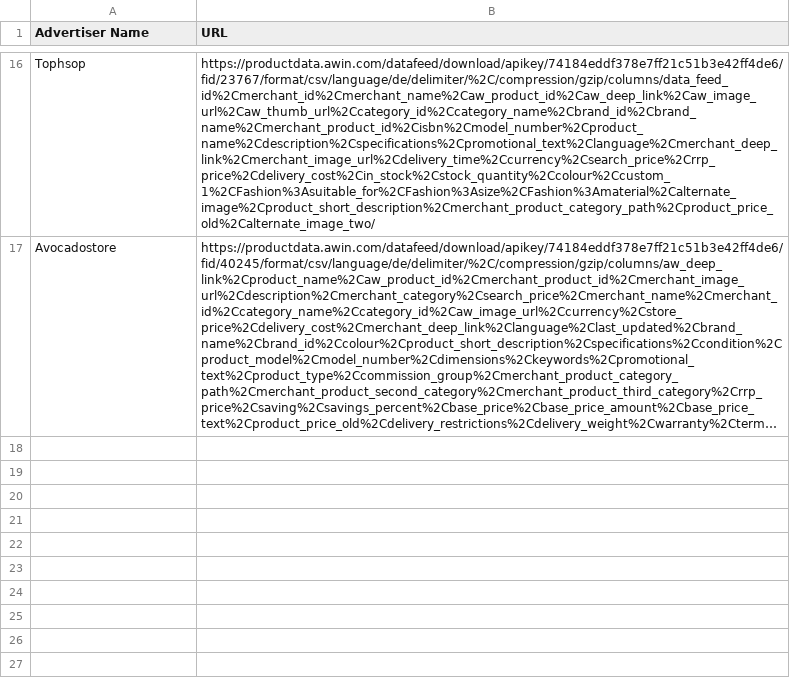
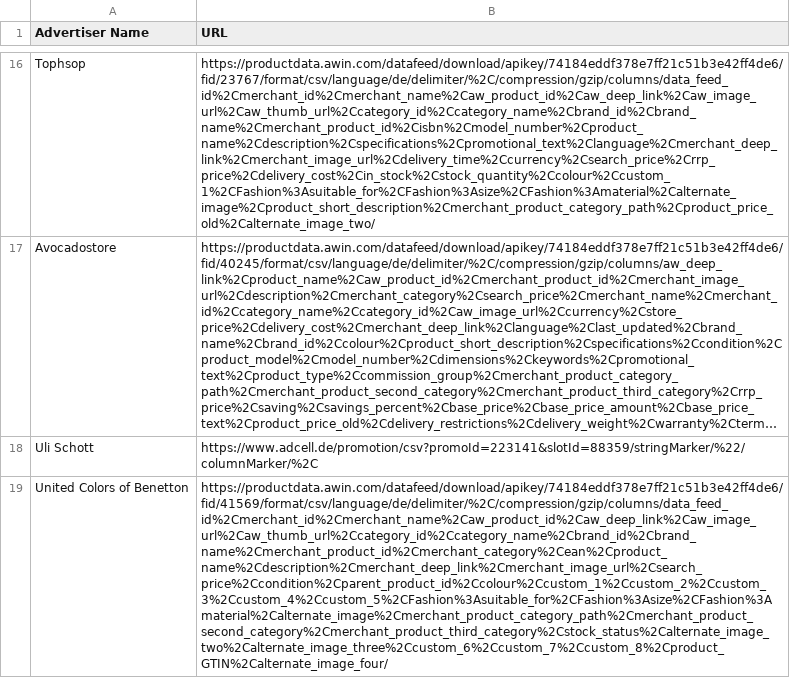
Before and after one commit to thegraphn/you_conscious, a CSV file: data_processing/utils/data_dependencies/datafeed-locations.csv, drawn as a sheet; only a part is shown, gaps mark what is left out; long unchanged cells end in …; the diff names each change by its address in the sheet, - before the commit and + after, or states it on an @@ line.

Commit message:
added uli schott & benetton, updated categories_mapping.csv, blacklist.csv, datafeed-locations.csv & shops_ids_names.csv_ids_names accordingly

```diff
--- a/data_processing/utils/data_dependencies/datafeed-locations.csv
+++ b/data_processing/utils/data_dependencies/datafeed-locations.csv
+row 18: Uli Schott | https://www.adcell.de/promotion/csv?promoId=223141&slotId=88359/stringMarker/%22/columnMarker/%2C
+row 19: United Colors of Benetton | https://productdata.awin.com/datafeed/download/apikey/74184eddf378e7ff21c51b3e42ff4de6/fid/41569/format/csv/language/de/delimiter/%2C/compression/gzip/columns/data_feed_id%2Cmerchant_id%2Cmerchant_name%2Caw_product_id%2Caw_deep_link%2Caw_image_url%2Caw_thumb_url%2Ccategory_id%2Ccategory_name%2Cbrand_id%2Cbrand_name%2Cmerchant_product_id%2Cmerchant_category%2Cean%2Cproduct_name%2Cdescription%2Cmerchant_deep_link%2Cmerchant_image_url%2Csearch_price%2Ccondition%2Cparent_product_id%2Ccolour%2Ccustom_1%2Ccustom_2%2Ccustom_3%2Ccustom_4%2Ccustom_5%2CFashion%3Asuitable_for%2CFashion%3Asize%2CFashion%3Amaterial%2Calternate_image%2Cmerchant_product_category_path%2Cmerchant_product_second_category%2Cmerchant_product_third_category%2Cstock_status%2Calternate_image_two%2Calternate_image_three%2Ccustom_6%2Ccustom_7%2Ccustom_8%2Cproduct_GTIN%2Calternate_image_four/
```
Also changed, not shown: data_processing/utils/data_dependencies/blacklist.csv, data_processing/utils/data_dependencies/shops_ids_names.csv, 2 other files.
